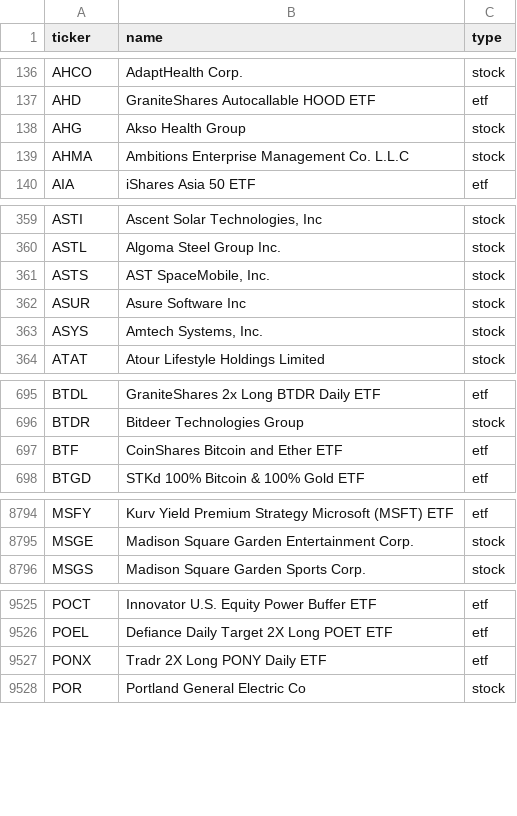
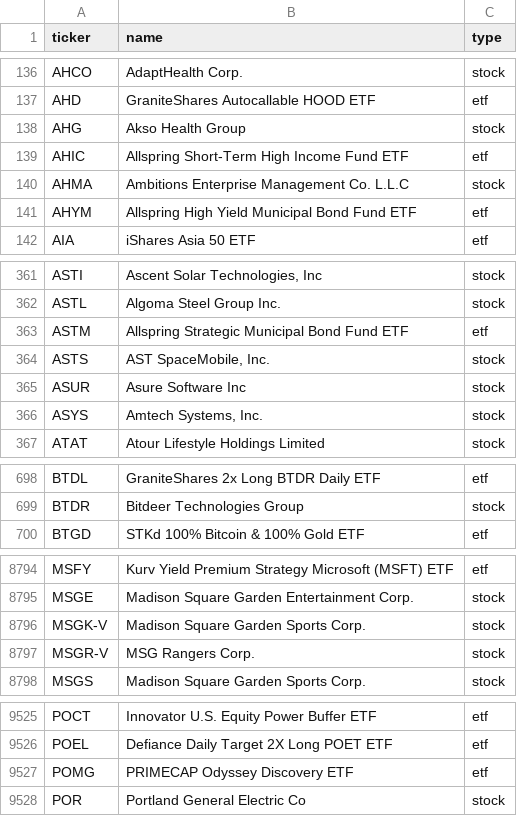
Before and after one commit to vickarzz/stock-screener, a CSV file: data/universe_us.csv, drawn as a sheet; only a part is shown, gaps mark what is left out; removed rows and columns are numbered as before the commit, all else as after; the diff covers the shown part only; the diff names each change by its address in the sheet, - before the commit and + after, or states it on an @@ line.

```diff
--- a/data/universe_us.csv
+++ b/data/universe_us.csv
+row 139: AHIC | Allspring Short-Term High Income Fund ETF | etf
+row 141: AHYM | Allspring High Yield Municipal Bond Fund ETF | etf
+row 363: ASTM | Allspring Strategic Municipal Bond Fund ETF | etf
-row 697: BTF | CoinShares Bitcoin and Ether ETF | etf
+row 8796: MSGK-V | Madison Square Garden Sports Corp. | stock
+row 8797: MSGR-V | MSG Rangers Corp. | stock
-row 9527: PONX | Tradr 2X Long PONY Daily ETF | etf
+row 9527: POMG | PRIMECAP Odyssey Discovery ETF | etf
```
Also changed, not shown: 5 added rows and 9 removed rows elsewhere in this file, 1 other file.
